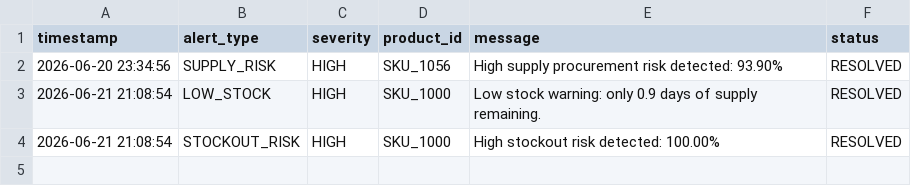
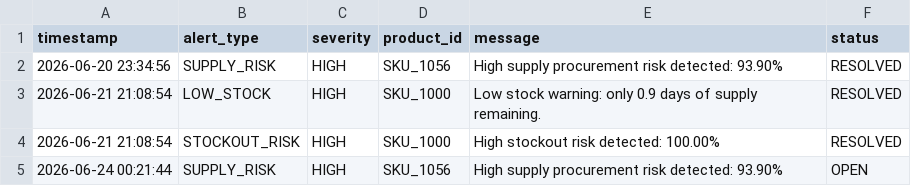
Before and after one commit to AlimpanMukherjee/AI-Dynamic-Retail-Pricing-System, a CSV file: customer_data/alerts.csv, drawn as a sheet; the diff names each change by its address in the sheet, - before the commit and + after, or states it on an @@ line.

```diff
--- a/customer_data/alerts.csv
+++ b/customer_data/alerts.csv
+row 5: 2026-06-24 00:21:44 | SUPPLY_RISK | HIGH | SKU_1056 | High supply procurement risk detected: 93.90% | OPEN
```
Also changed, not shown: customer_data/pricing_history.csv, datasets/pricing_history.csv, 11 other files.
